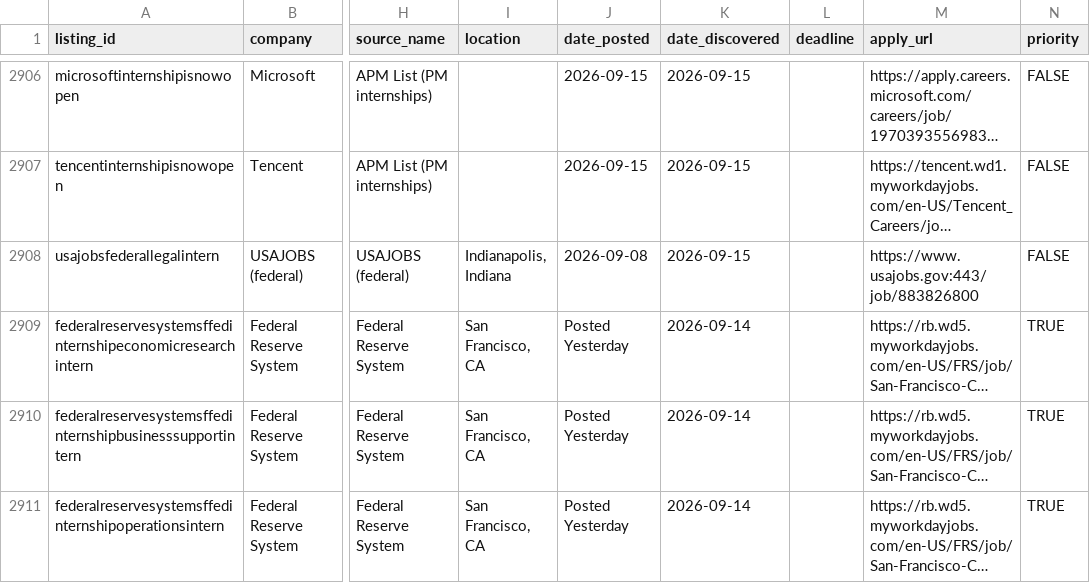
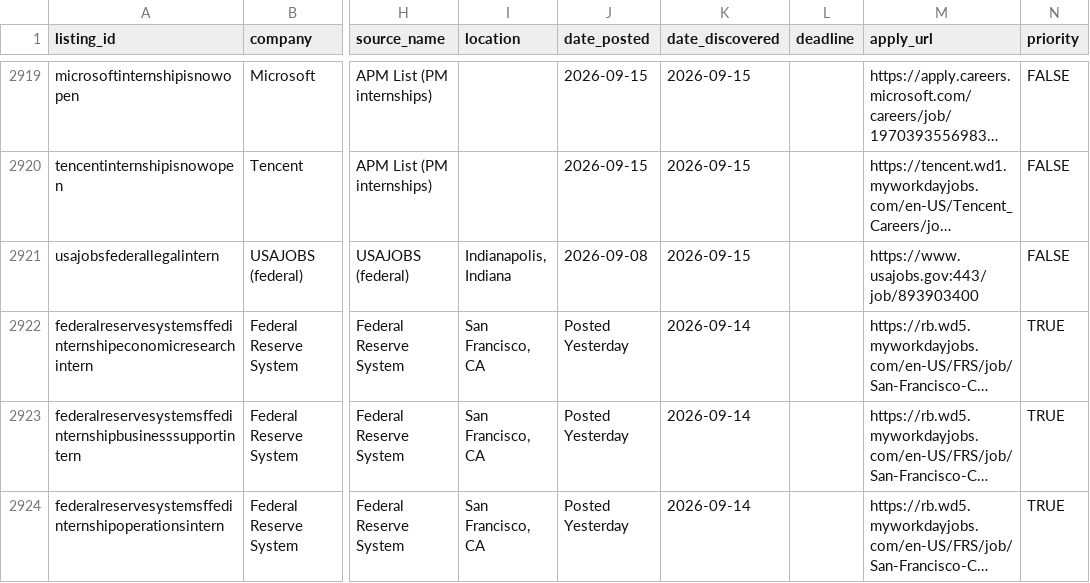
Before and after one commit to shivendaw-byte/internship-watcher, a CSV file: listings.csv, drawn as a sheet; only a part is shown, gaps mark what is left out; long unchanged cells end in …; addresses are those after the commit; the diff covers the shown part only; the diff names each change by its address in the sheet, - before the commit and + after, or states it on an @@ line.

```diff
--- a/listings.csv
+++ b/listings.csv
-M2921 (apply_url): https://www.usajobs.gov:443/job/883826800
+M2921 (apply_url): https://www.usajobs.gov:443/job/893903400
```
Also changed, not shown: 14 added rows, 1 removed row and 1 edited cell elsewhere in this file, 1 other file.
